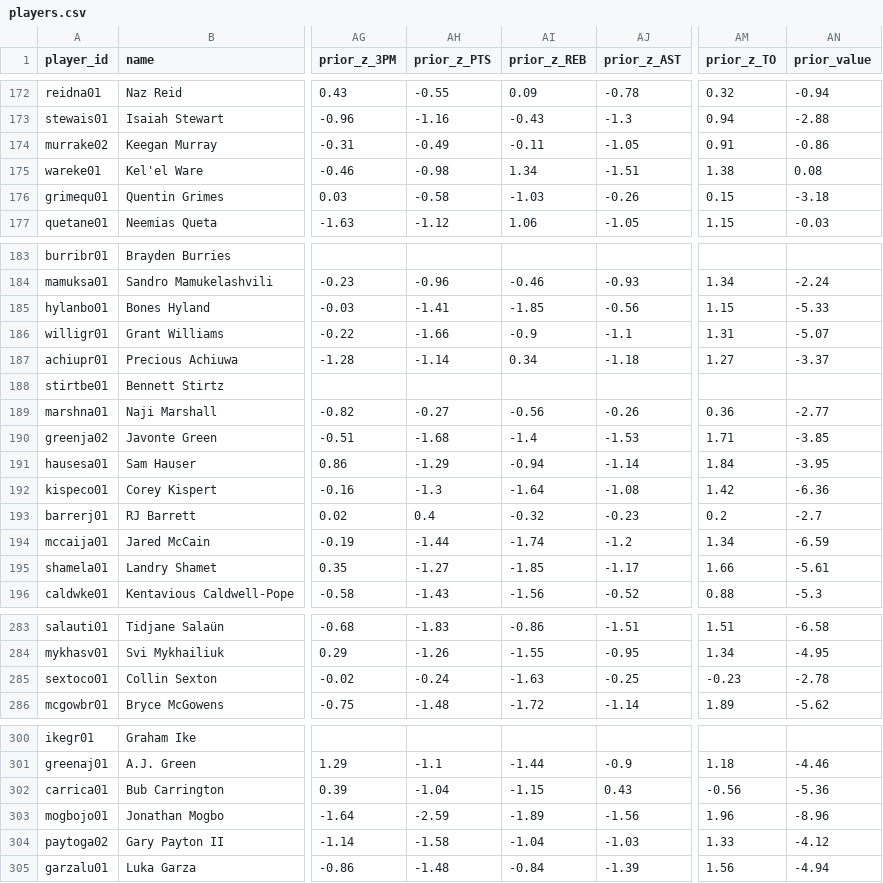
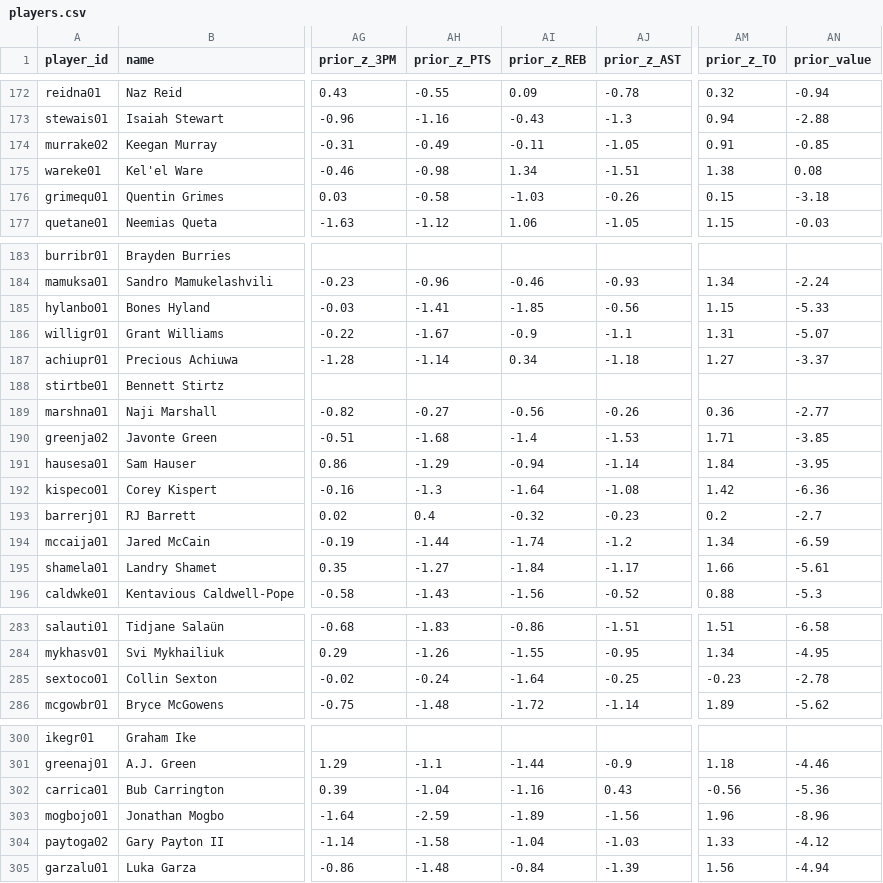
Before and after one commit to cowen314/Fantasy-Basketball-Calculator, a CSV file: site/data/players.csv, drawn as a sheet; only a part is shown, gaps mark what is left out; the diff covers the shown part only; the diff names each change by its address in the sheet, - before the commit and + after, or states it on an @@ line.

```diff
--- a/site/data/players.csv
+++ b/site/data/players.csv
-AN174 (prior_value): -0.86
+AN174 (prior_value): -0.85
-AH186 (prior_z_PTS): -1.66
+AH186 (prior_z_PTS): -1.67
-AI195 (prior_z_REB): -1.85
+AI195 (prior_z_REB): -1.84
-AI285 (prior_z_REB): -1.63
+AI285 (prior_z_REB): -1.64
-AI302 (prior_z_REB): -1.15
+AI302 (prior_z_REB): -1.16
```
Also changed, not shown: 24 edited cells elsewhere in this file, 4 other files.
